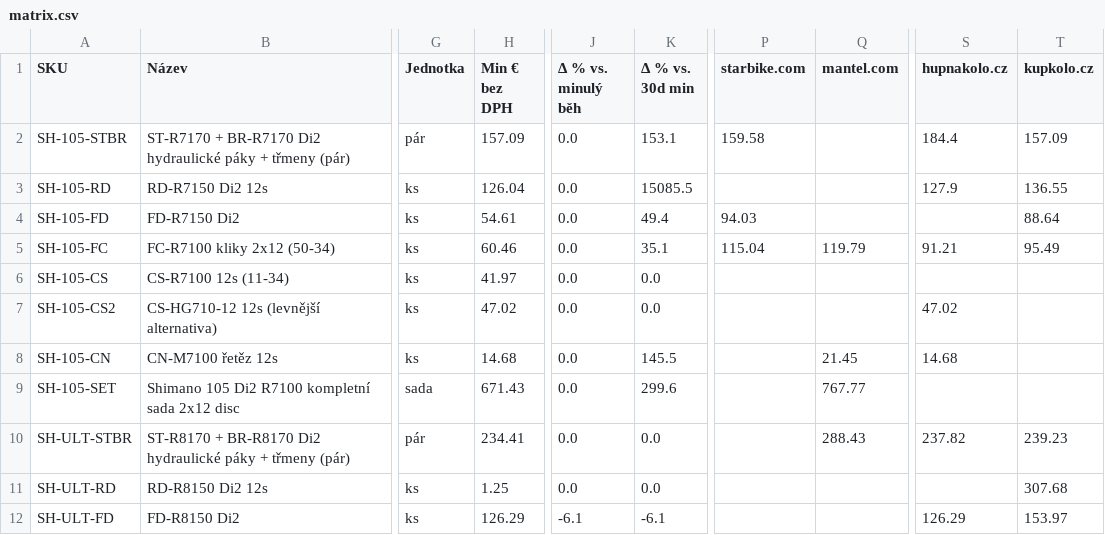
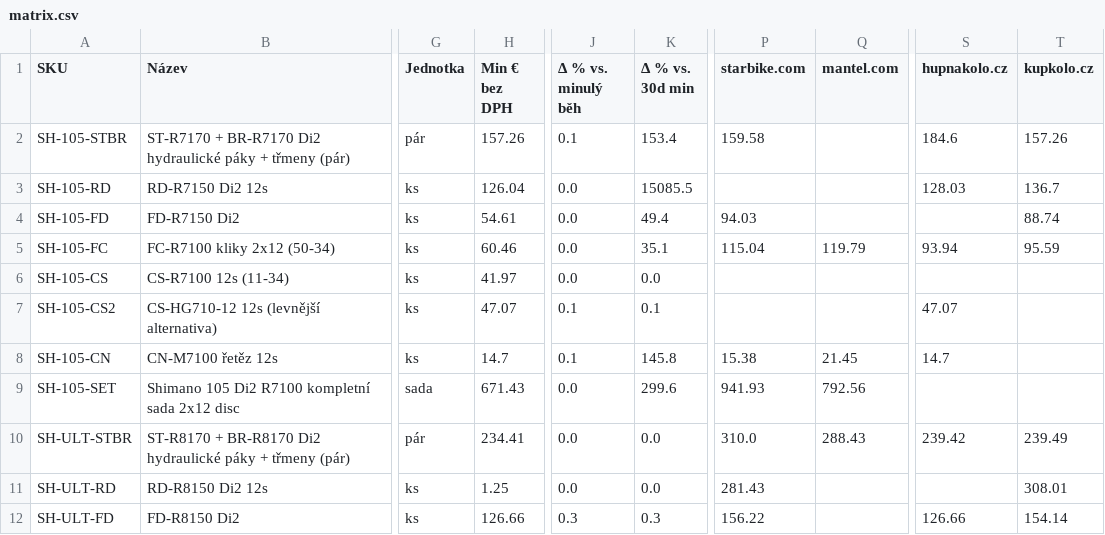
Before and after one commit to Velomania-sro/pricebot-eu, a CSV file: data/matrix.csv, drawn as a sheet; only a part is shown, gaps mark what is left out; the diff covers the shown part only; the diff names each change by its address in the sheet, - before the commit and + after, or states it on an @@ line.

```diff
--- a/data/matrix.csv
+++ b/data/matrix.csv
-H2 (Min € bez DPH): 157.09
+H2 (Min € bez DPH): 157.26
-J2 (Δ % vs. minulý běh): 0.0
+J2 (Δ % vs. minulý běh): 0.1
-K2 (Δ % vs. 30d min): 153.1
+K2 (Δ % vs. 30d min): 153.4
-S2 (hupnakolo.cz): 184.4
+S2 (hupnakolo.cz): 184.6
-T2 (kupkolo.cz): 157.09
+T2 (kupkolo.cz): 157.26
-S3 (hupnakolo.cz): 127.9
+S3 (hupnakolo.cz): 128.03
-T3 (kupkolo.cz): 136.55
+T3 (kupkolo.cz): 136.7
-T4 (kupkolo.cz): 88.64
+T4 (kupkolo.cz): 88.74
-S5 (hupnakolo.cz): 91.21
+S5 (hupnakolo.cz): 93.94
-T5 (kupkolo.cz): 95.49
+T5 (kupkolo.cz): 95.59
-H7 (Min € bez DPH): 47.02
+H7 (Min € bez DPH): 47.07
-J7:J8 (Δ % vs. minulý běh): 0.0
+J7:J8 (Δ % vs. minulý běh): 0.1
-K7 (Δ % vs. 30d min): 0.0
+K7 (Δ % vs. 30d min): 0.1
-S7 (hupnakolo.cz): 47.02
+S7 (hupnakolo.cz): 47.07
-H8 (Min € bez DPH): 14.68
+H8 (Min € bez DPH): 14.7
-K8 (Δ % vs. 30d min): 145.5
+K8 (Δ % vs. 30d min): 145.8
-P8 (starbike.com): (empty)
+P8 (starbike.com): 15.38
-S8 (hupnakolo.cz): 14.68
+S8 (hupnakolo.cz): 14.7
-P9 (starbike.com): (empty)
+P9 (starbike.com): 941.93
-Q9 (mantel.com): 767.77
+Q9 (mantel.com): 792.56
-P10 (starbike.com): (empty)
+P10 (starbike.com): 310.0
-S10 (hupnakolo.cz): 237.82
+S10 (hupnakolo.cz): 239.42
-T10 (kupkolo.cz): 239.23
+T10 (kupkolo.cz): 239.49
-P11 (starbike.com): (empty)
+P11 (starbike.com): 281.43
-T11 (kupkolo.cz): 307.68
+T11 (kupkolo.cz): 308.01
-H12 (Min € bez DPH): 126.29
+H12 (Min € bez DPH): 126.66
-J12 (Δ % vs. minulý běh): -6.1
+J12 (Δ % vs. minulý běh): 0.3
-K12 (Δ % vs. 30d min): -6.1
+K12 (Δ % vs. 30d min): 0.3
-P12 (starbike.com): (empty)
+P12 (starbike.com): 156.22
-S12 (hupnakolo.cz): 126.29
+S12 (hupnakolo.cz): 126.66
-T12 (kupkolo.cz): 153.97
+T12 (kupkolo.cz): 154.14
```
Also changed, not shown: 128 edited cells elsewhere in this file, data/changes.csv, data/minimum.csv, 6 other files.
